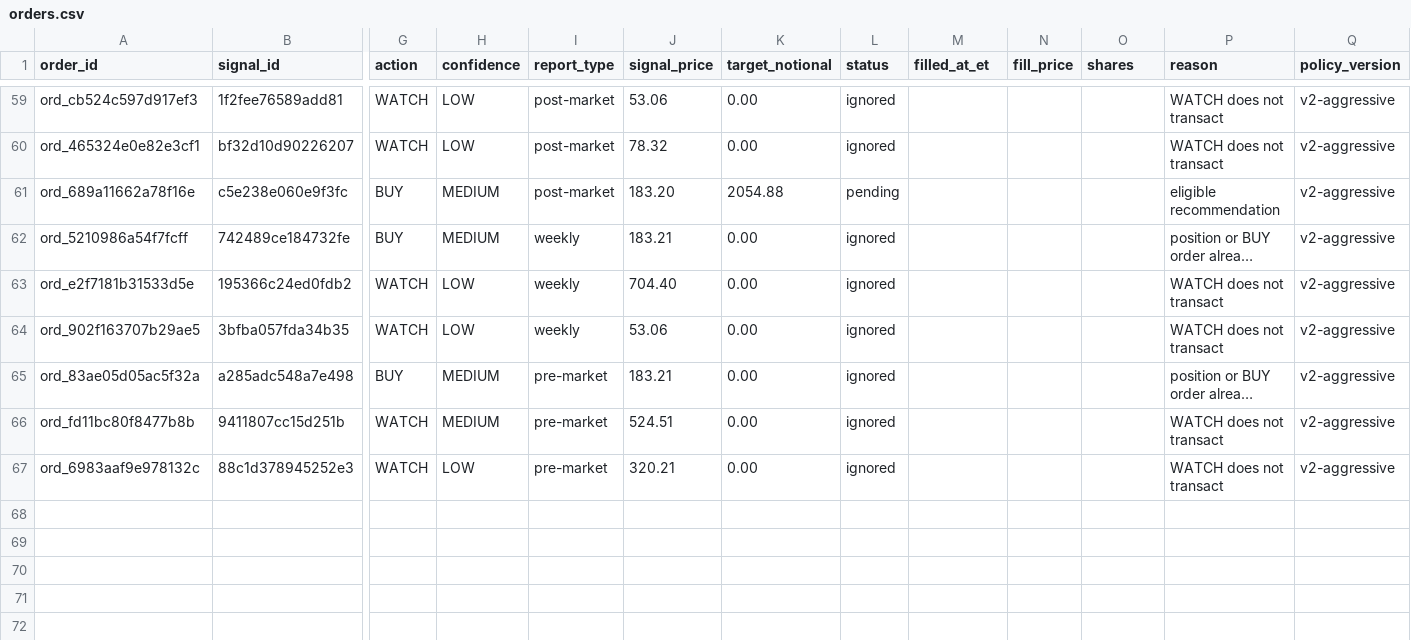
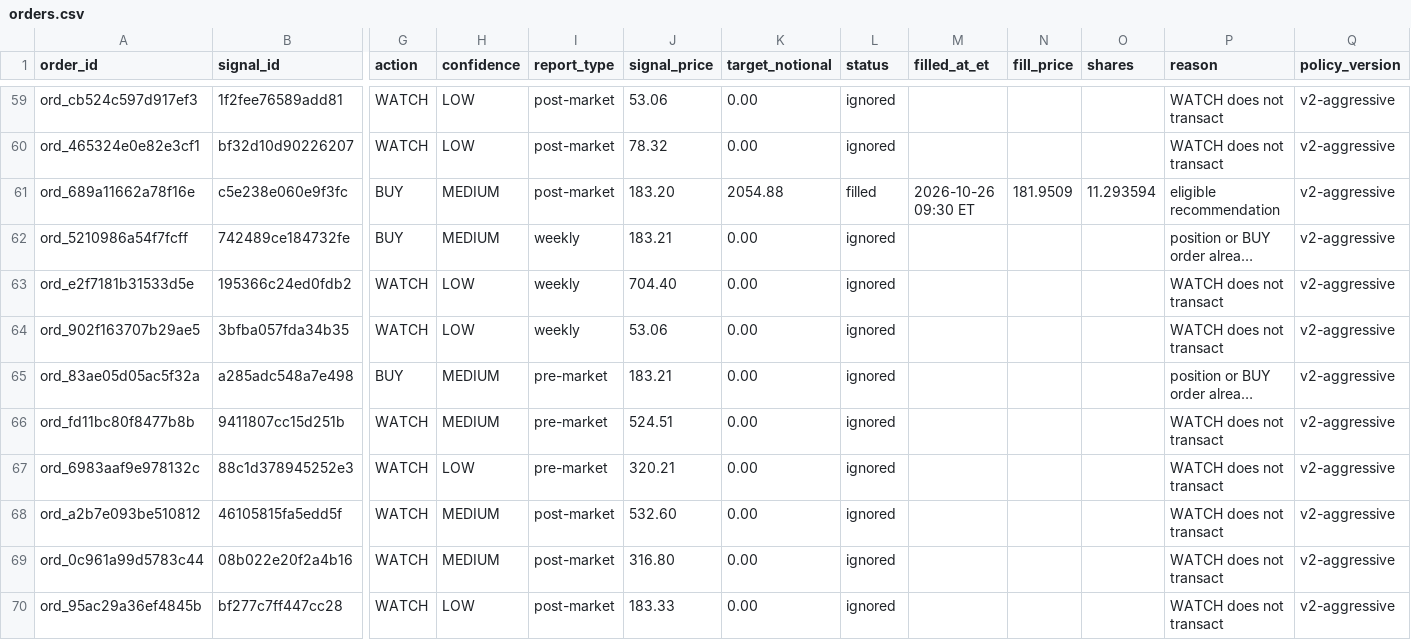
Before and after one commit to davidm00/discord-finance-bot, a CSV file: data/paper_portfolio/forward/orders.csv, drawn as a sheet; only a part is shown, gaps mark what is left out; long unchanged cells end in …; rows hold the shown columns only; the diff names each change by its address in the sheet, - before the commit and + after, or states it on an @@ line.

```diff
--- a/data/paper_portfolio/forward/orders.csv
+++ b/data/paper_portfolio/forward/orders.csv
-L61 (status): pending
+L61 (status): filled
-M61 (filled_at_et): (empty)
+M61 (filled_at_et): 2026-10-26 09:30 ET
-N61 (fill_price): (empty)
+N61 (fill_price): 181.9509
-O61 (shares): (empty)
+O61 (shares): 11.293594
+row 68: ord_a2b7e093be510812 | 46105815fa5edd5f | WATCH | MEDIUM | post-market | 532.60 | 0.00 | ignored |  |  |  | WATCH does not transact | v2-aggressive
+row 69: ord_0c961a99d5783c44 | 08b022e20f2a4b16 | WATCH | MEDIUM | post-market | 316.80 | 0.00 | ignored |  |  |  | WATCH does not transact | v2-aggressive
+row 70: ord_95ac29a36ef4845b | bf277c7ff447cc28 | WATCH | LOW | post-market | 183.33 | 0.00 | ignored |  |  |  | WATCH does not transact | v2-aggressive
```
Also changed, not shown: data/claude_usage.csv, data/paper_portfolio/forward/ledger.csv, 4 other files.
